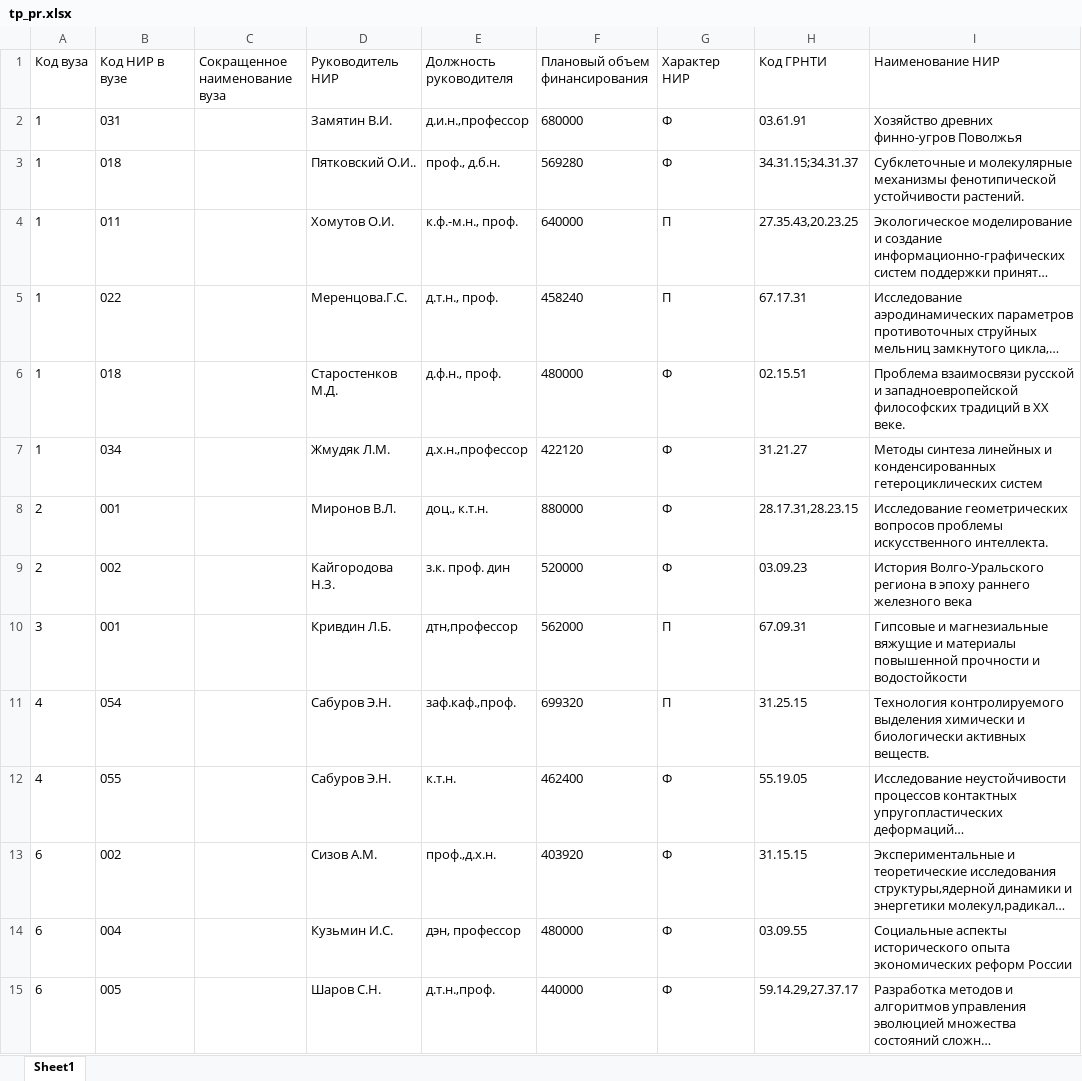
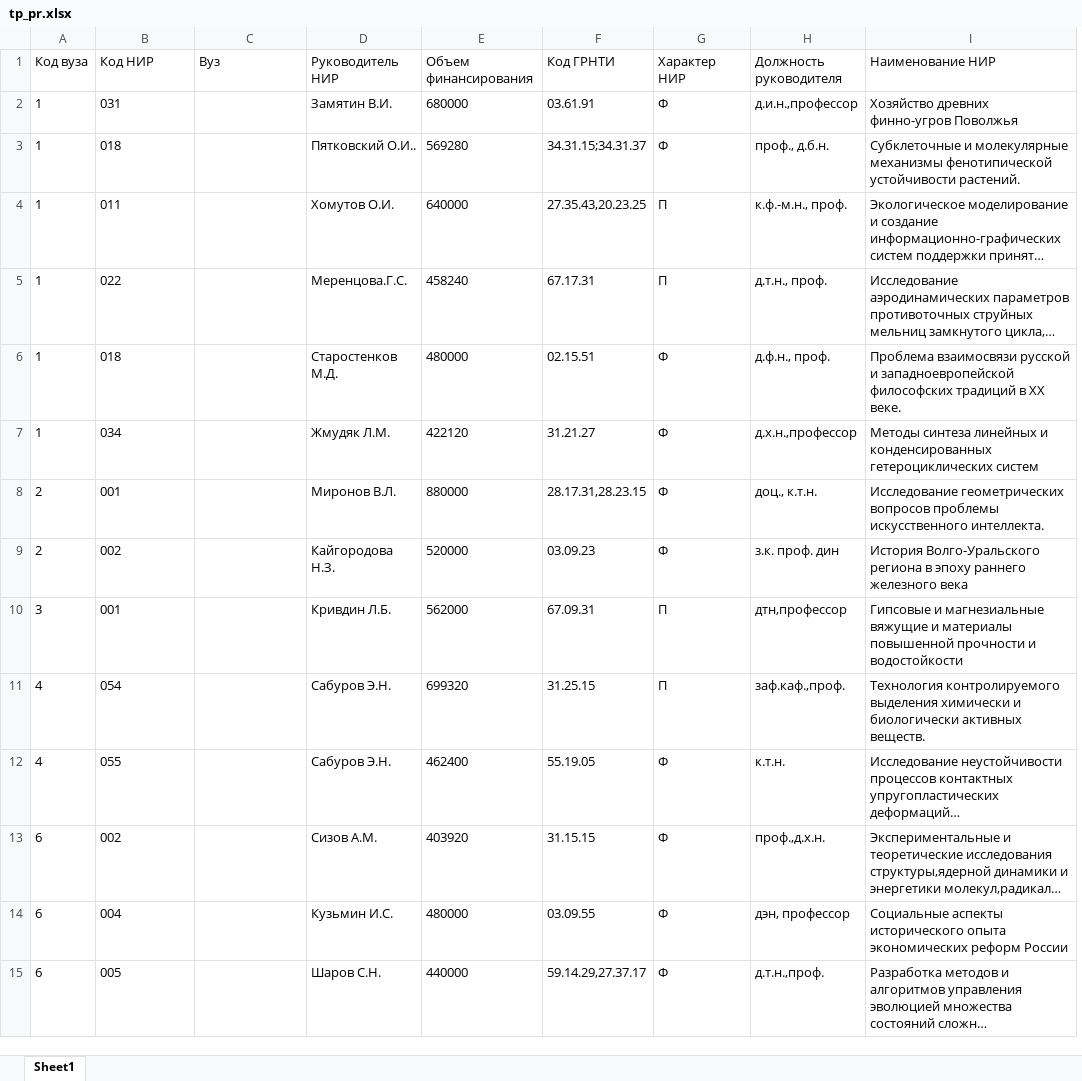
Before and after one commit to DimitryAn/Service-for-presenting-universities-data, an Excel workbook: data/modified data/tp_pr.xlsx, sheet Sheet1, drawn as a sheet; only a part is shown; long unchanged cells end in …; values as stored, in another font and other column widths than the file's, no borders; removed rows and columns are numbered as before the commit, all else as after; the diff covers the shown part only; the diff names each change by its address in the sheet, - before the commit and + after, or states it on an @@ line.

```diff
--- a/data/modified data/tp_pr.xlsx (sheet Sheet1)
+++ b/data/modified data/tp_pr.xlsx (sheet Sheet1)
-column E (Должность руководителя), rows 2-15: д.и.н.,профессор | проф., д.б.н. | к.ф.-м.н., проф. | д.т.н., проф. | д.ф.н., проф. | д.х.н.,профессор | доц., к.т.н. | з.к. проф. дин | дтн,профессор | заф.каф.,проф. | к.т.н. | проф.,д.х.н. | дэн, профессор | д.т.н.,пpоф.
+column F (Код ГРНТИ), rows 2-15: 03.61.91 | 34.31.15;34.31.37 | 27.35.43,20.23.25 | 67.17.31 | 02.15.51 | 31.21.27 | 28.17.31,28.23.15 | 03.09.23 | 67.09.31 | 31.25.15 | 55.19.05 | 31.15.15 | 03.09.55 | 59.14.29,27.37.17
-B1: Код НИР в вузе
+B1: Код НИР
-C1: Сокращенное наименование вуза
+C1: Вуз
-E1: Плановый объем финансирования
+E1: Объем финансирования
-H1: Код ГРНТИ
+H1: Должность руководителя
-H2 (Должность руководителя): 03.61.91
+H2 (Должность руководителя): д.и.н.,профессор
-H3 (Должность руководителя): 34.31.15;34.31.37
+H3 (Должность руководителя): проф., д.б.н.
-H4 (Должность руководителя): 27.35.43,20.23.25
+H4 (Должность руководителя): к.ф.-м.н., проф.
-H5 (Должность руководителя): 67.17.31
+H5 (Должность руководителя): д.т.н., проф.
-H6 (Должность руководителя): 02.15.51
+H6 (Должность руководителя): д.ф.н., проф.
-H7 (Должность руководителя): 31.21.27
+H7 (Должность руководителя): д.х.н.,профессор
-H8 (Должность руководителя): 28.17.31,28.23.15
+H8 (Должность руководителя): доц., к.т.н.
-H9 (Должность руководителя): 03.09.23
+H9 (Должность руководителя): з.к. проф. дин
-H10 (Должность руководителя): 67.09.31
+H10 (Должность руководителя): дтн,профессор
-H11 (Должность руководителя): 31.25.15
+H11 (Должность руководителя): заф.каф.,проф.
-H12 (Должность руководителя): 55.19.05
+H12 (Должность руководителя): к.т.н.
-H13 (Должность руководителя): 31.15.15
+H13 (Должность руководителя): проф.,д.х.н.
-H14 (Должность руководителя): 03.09.55
+H14 (Должность руководителя): дэн, профессор
-H15 (Должность руководителя): 59.14.29,27.37.17
+H15 (Должность руководителя): д.т.н.,пpоф.
```
Also changed, not shown: 386 edited cells elsewhere in this sheet, data/modified data/gr_pr.xlsx, data/modified data/ntp_pr.xlsx, 12 other files.
